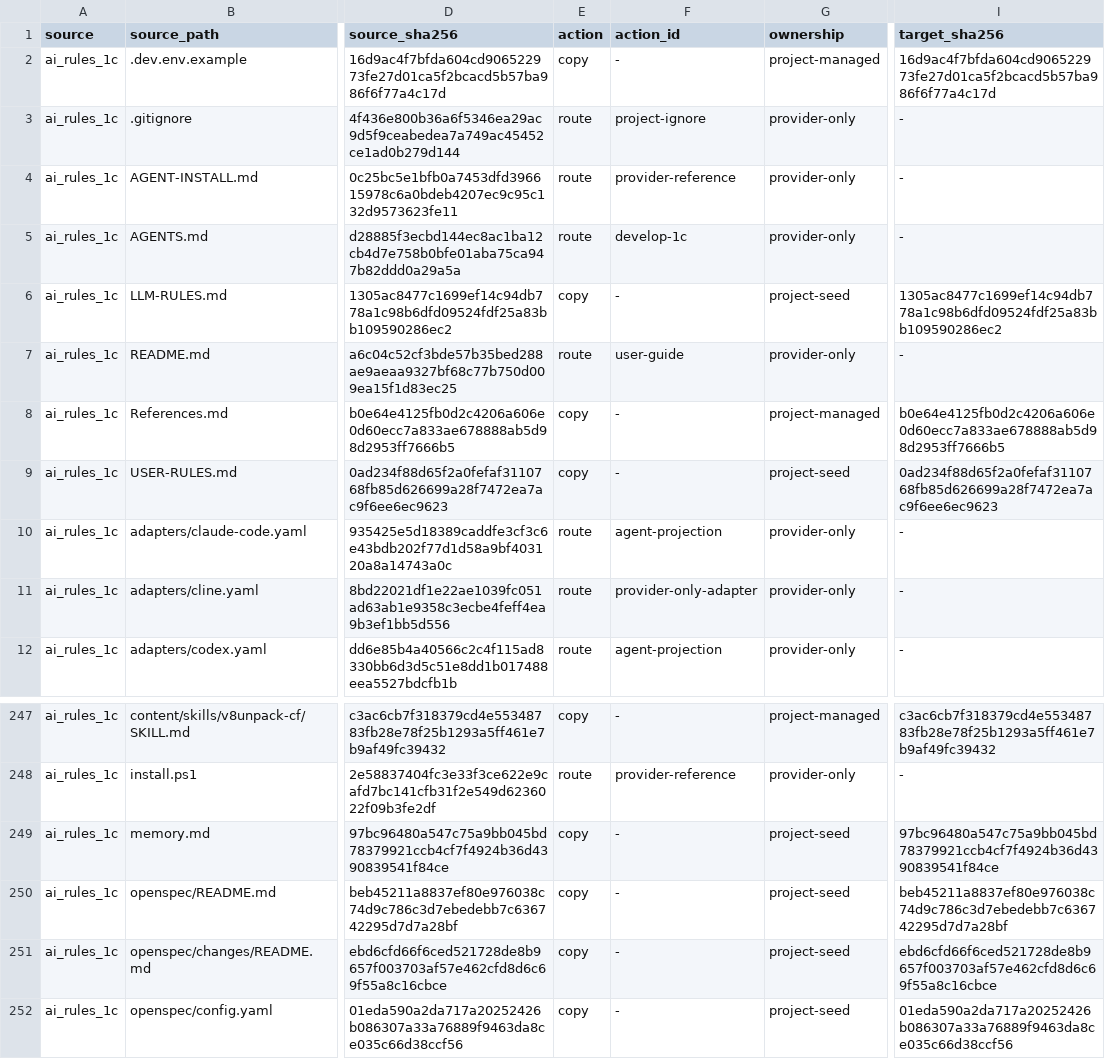
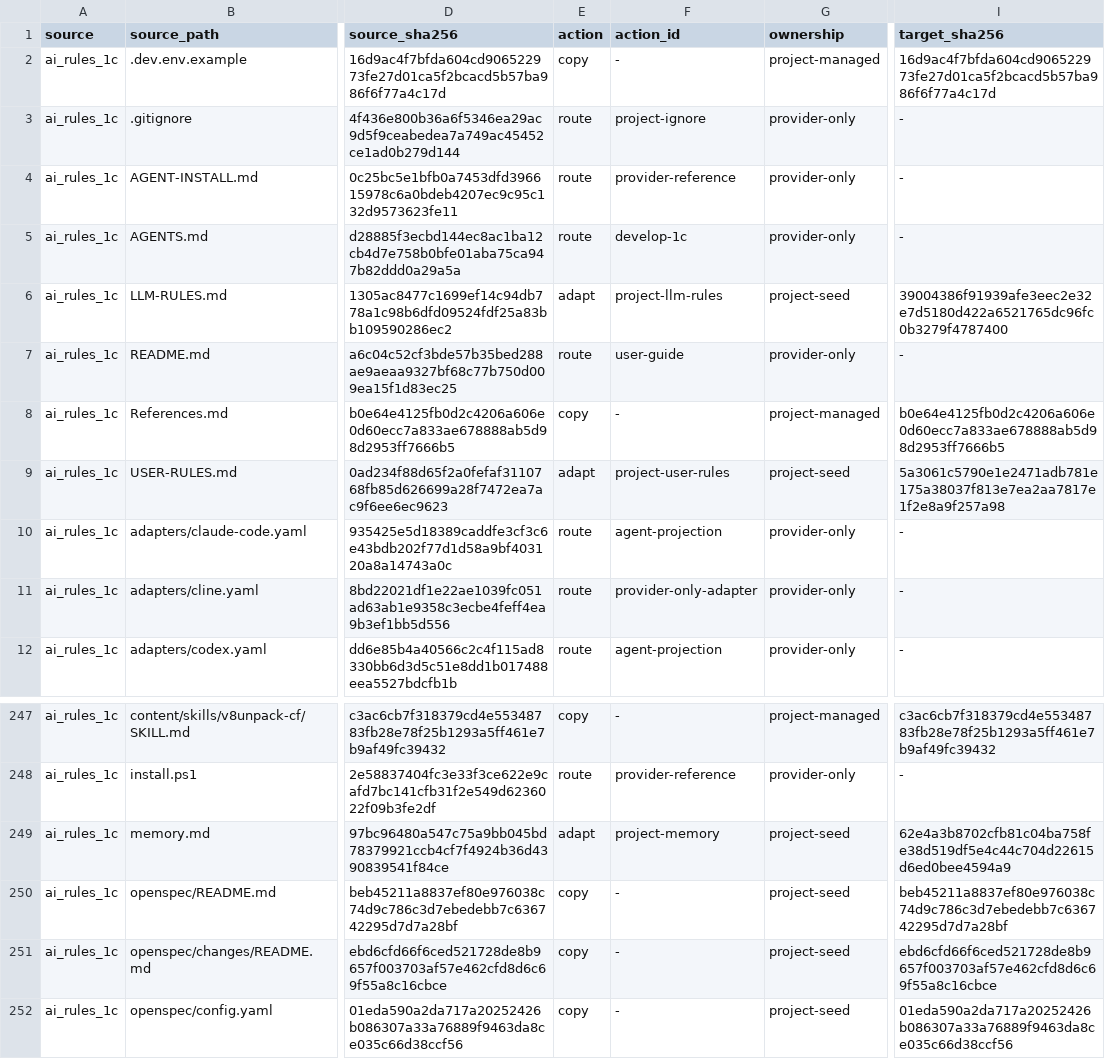
Before and after one commit to NightMadMax/new-project-rules, a TSV file: config/1c-artifacts.tsv, drawn as a sheet; only a part is shown, gaps mark what is left out; the diff names each change by its address in the sheet, - before the commit and + after, or states it on an @@ line.

```diff
--- a/config/1c-artifacts.tsv
+++ b/config/1c-artifacts.tsv
-E6 (action): copy
+E6 (action): adapt
-F6 (action_id): -
+F6 (action_id): project-llm-rules
-I6 (target_sha256): 1305ac8477c1699ef14c94db778a1c98b6dfd09524fdf25a83bb109590286ec2
+I6 (target_sha256): 39004386f91939afe3eec2e32e7d5180d422a6521765dc96fc0b3279f4787400
-E9 (action): copy
+E9 (action): adapt
-F9 (action_id): -
+F9 (action_id): project-user-rules
-I9 (target_sha256): 0ad234f88d65f2a0fefaf3110768fb85d626699a28f7472ea7ac9f6ee6ec9623
+I9 (target_sha256): 5a3061c5790e1e2471adb781e175a38037f813e7ea2aa7817e1f2e8a9f257a98
-E249 (action): copy
+E249 (action): adapt
-F249 (action_id): -
+F249 (action_id): project-memory
-I249 (target_sha256): 97bc96480a547c75a9bb045bd78379921ccb4cf7f4924b36d4390839541f84ce
+I249 (target_sha256): 62e4a3b8702cfb81c04ba758fe38d519df5e4c44c704d22615d6ed0bee4594a9
```
Also changed, not shown: config/1c-routing.tsv, config/capabilities.tsv, 16 other files.
